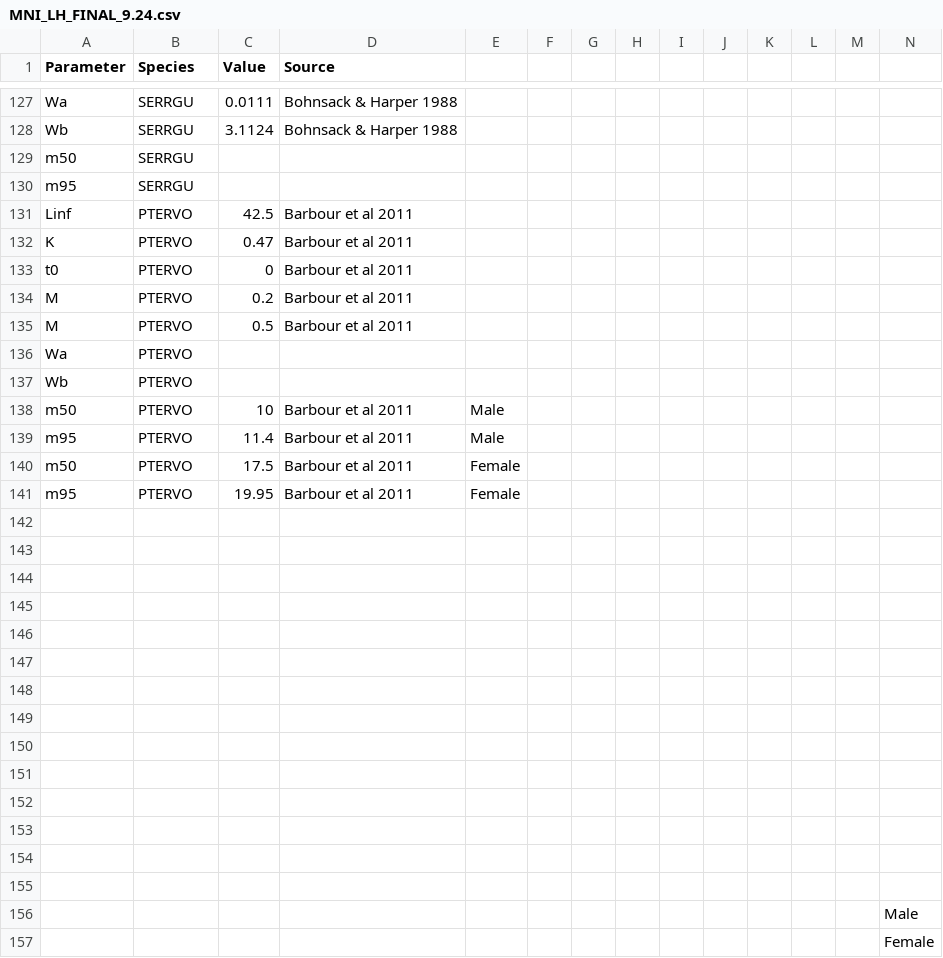
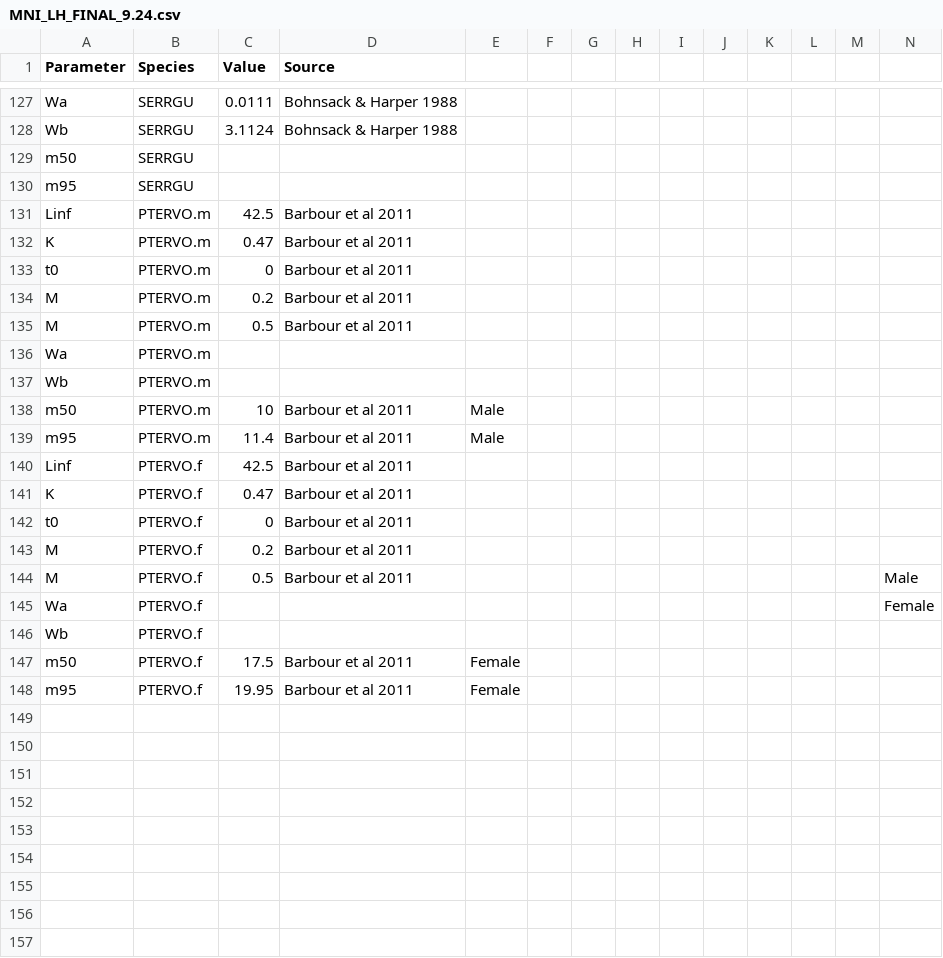
Before and after one commit to lennon-thomas/Montserrat-Length-Data, a CSV file: MNI_LH_FINAL_9.24.csv, drawn as a sheet; only a part is shown, gaps mark what is left out.

Commit message:
#6 ISSUE: Two M values stored for PTERVO

```diff
--- a/MNI_LH_FINAL_9.24.csv
+++ b/MNI_LH_FINAL_9.24.csv
@@ -130,28 +130,19 @@ m50,SERRGU,,,,,,,,,,,,
 m95,SERRGU,,,,,,,,,,,,
-Linf,PTERVO,42.5,Barbour et al 2011,,,,,,,,,,
-K,PTERVO,0.47,Barbour et al 2011,,,,,,,,,,
-t0,PTERVO,0,Barbour et al 2011,,,,,,,,,,
-M,PTERVO,0.2,Barbour et al 2011,,,,,,,,,,
-M,PTERVO,0.5,Barbour et al 2011,,,,,,,,,,
-Wa,PTERVO,,,,,,,,,,,,
-Wb,PTERVO,,,,,,,,,,,,
-m50,PTERVO,10,Barbour et al 2011,Male,,,,,,,,,
-m95,PTERVO,11.4,Barbour et al 2011,Male,,,,,,,,,
-m50,PTERVO,17.5,Barbour et al 2011,Female,,,,,,,,,
-m95,PTERVO,19.95,Barbour et al 2011,Female,,,,,,,,,
-,,,,,,,,,,,,,
-,,,,,,,,,,,,,
-,,,,,,,,,,,,,
-,,,,,,,,,,,,,
-,,,,,,,,,,,,,
-,,,,,,,,,,,,,
-,,,,,,,,,,,,,
-,,,,,,,,,,,,,
-,,,,,,,,,,,,,
-,,,,,,,,,,,,,
-,,,,,,,,,,,,,
-,,,,,,,,,,,,,
-,,,,,,,,,,,,,
-,,,,,,,,,,,,,
-,,,,,,,,,,,,,Male
-,,,,,,,,,,,,,Female
+Linf,PTERVO.m,42.5,Barbour et al 2011,,,,,,,,,,
+K,PTERVO.m,0.47,Barbour et al 2011,,,,,,,,,,
+t0,PTERVO.m,0,Barbour et al 2011,,,,,,,,,,
+M,PTERVO.m,0.2,Barbour et al 2011,,,,,,,,,,
+M,PTERVO.m,0.5,Barbour et al 2011,,,,,,,,,,
+Wa,PTERVO.m,,,,,,,,,,,,
+Wb,PTERVO.m,,,,,,,,,,,,
+m50,PTERVO.m,10,Barbour et al 2011,Male,,,,,,,,,
+m95,PTERVO.m,11.4,Barbour et al 2011,Male,,,,,,,,,
+Linf,PTERVO.f,42.5,Barbour et al 2011,,,,,,,,,,
+K,PTERVO.f,0.47,Barbour et al 2011,,,,,,,,,,
+t0,PTERVO.f,0,Barbour et al 2011,,,,,,,,,,
+M,PTERVO.f,0.2,Barbour et al 2011,,,,,,,,,,
+M,PTERVO.f,0.5,Barbour et al 2011,,,,,,,,,,Male
+Wa,PTERVO.f,,,,,,,,,,,,Female
+Wb,PTERVO.f,,,,,,,,,,,,
+m50,PTERVO.f,17.5,Barbour et al 2011,Female,,,,,,,,,
+m95,PTERVO.f,19.95,Barbour et al 2011,Female,,,,,,,,,
```
